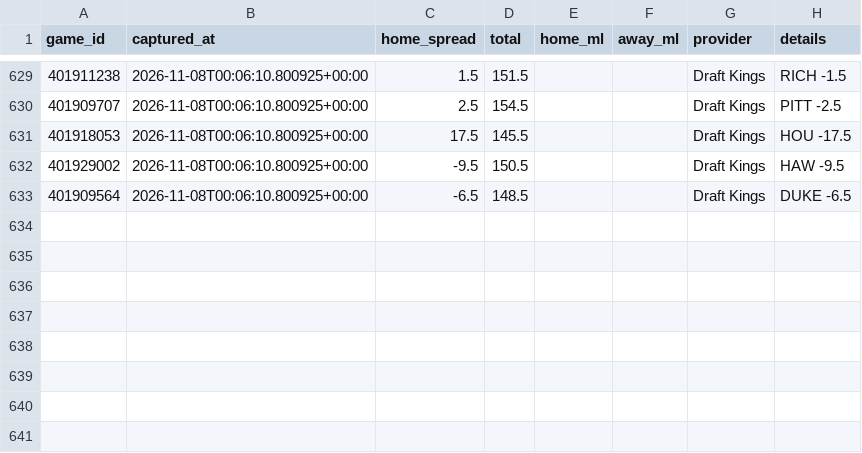
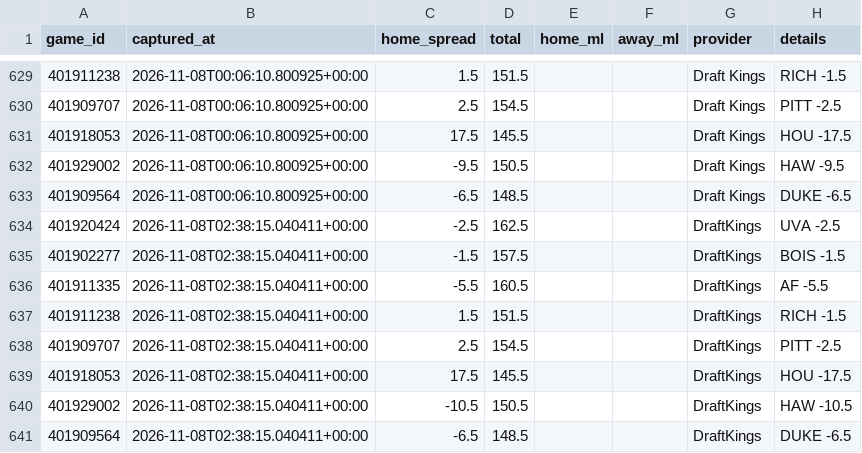
Before and after one commit to Gh0stmahn-ai/cbb-predictor, a CSV file: state/lines_2027.csv, drawn as a sheet; only a part is shown, gaps mark what is left out; the diff names each change by its address in the sheet, - before the commit and + after, or states it on an @@ line.

```diff
--- a/state/lines_2027.csv
+++ b/state/lines_2027.csv
+row 634: 401920424 | 2026-11-08T02:38:15.040411+00:00 | -2.5 | 162.5 |  |  | DraftKings | UVA -2.5
+row 635: 401902277 | 2026-11-08T02:38:15.040411+00:00 | -1.5 | 157.5 |  |  | DraftKings | BOIS -1.5
+row 636: 401911335 | 2026-11-08T02:38:15.040411+00:00 | -5.5 | 160.5 |  |  | DraftKings | AF -5.5
+row 637: 401911238 | 2026-11-08T02:38:15.040411+00:00 | 1.5 | 151.5 |  |  | DraftKings | RICH -1.5
+row 638: 401909707 | 2026-11-08T02:38:15.040411+00:00 | 2.5 | 154.5 |  |  | DraftKings | PITT -2.5
+row 639: 401918053 | 2026-11-08T02:38:15.040411+00:00 | 17.5 | 145.5 |  |  | DraftKings | HOU -17.5
+row 640: 401929002 | 2026-11-08T02:38:15.040411+00:00 | -10.5 | 150.5 |  |  | DraftKings | HAW -10.5
+row 641: 401909564 | 2026-11-08T02:38:15.040411+00:00 | -6.5 | 148.5 |  |  | DraftKings | DUKE -6.5
```
Also changed, not shown: state/games_2027.csv, state/games_nond1_2027.csv, 13 other files.
